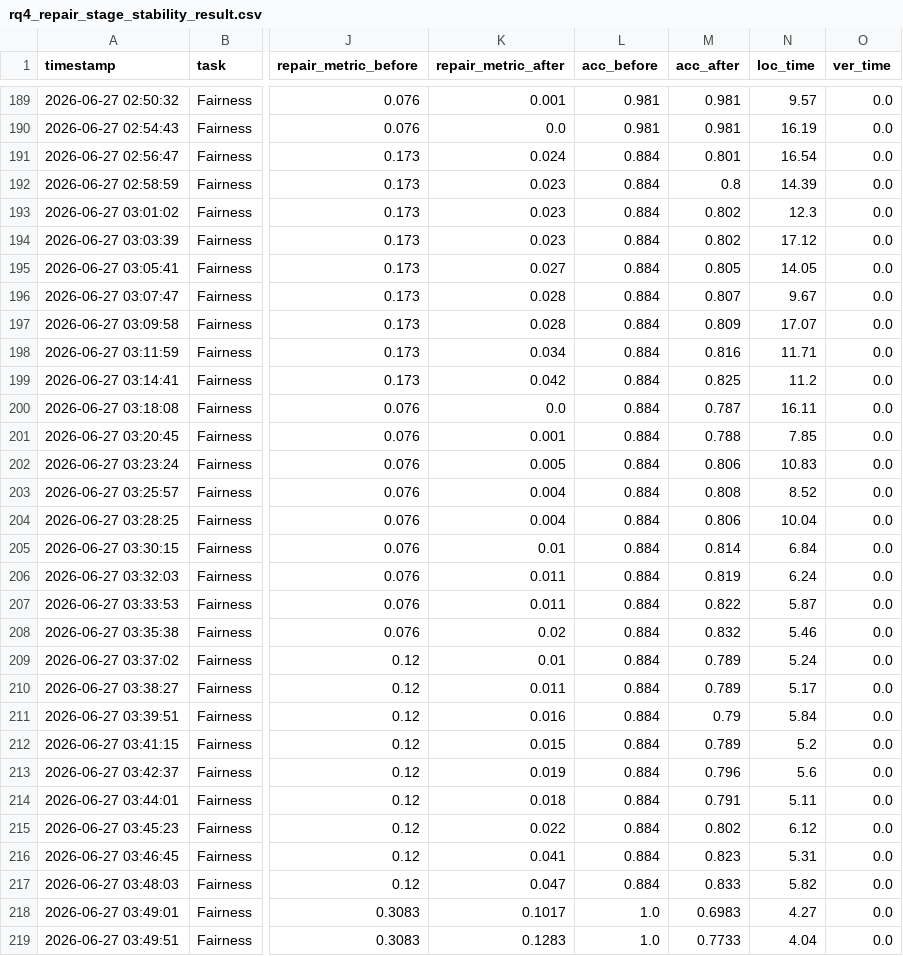
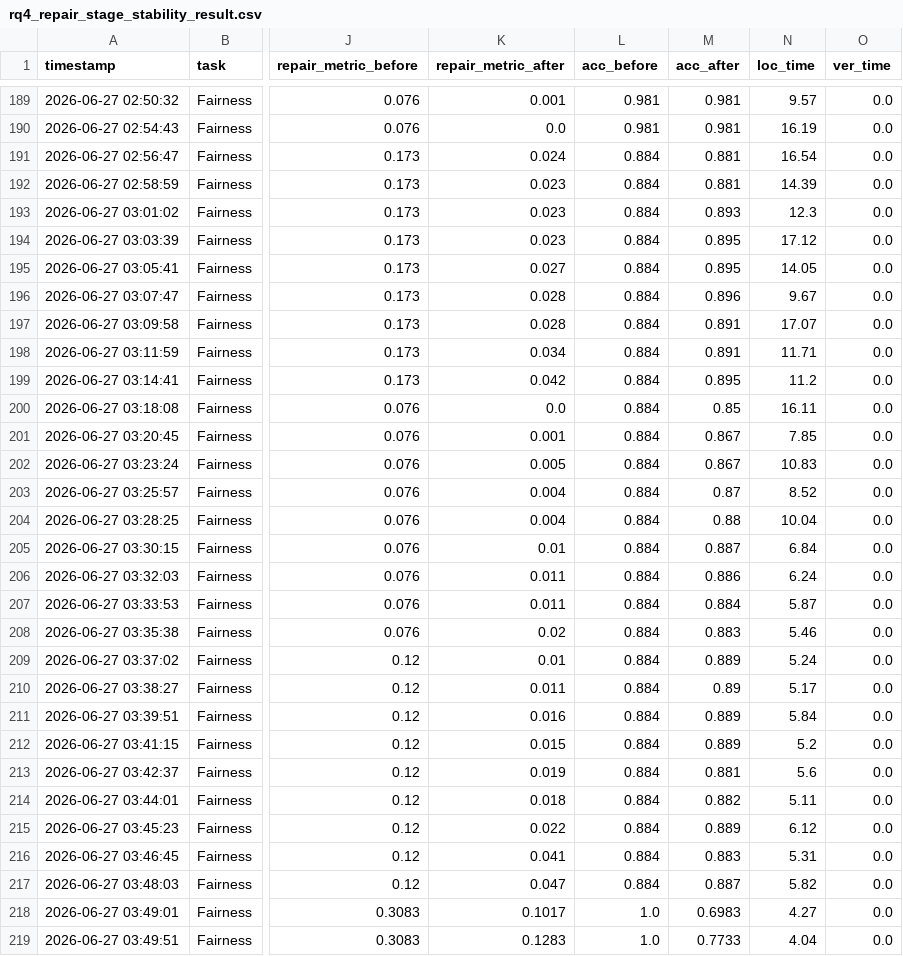
Before and after one commit to 2121122WD/pivr-artifact, a CSV file: PiVR/experiments/results/rq4_repair_stage_stability_result.csv, drawn as a sheet; only a part is shown, gaps mark what is left out; the diff covers the shown part only; the diff names each change by its address in the sheet, - before the commit and + after, or states it on an @@ line.

```diff
--- a/PiVR/experiments/results/rq4_repair_stage_stability_result.csv
+++ b/PiVR/experiments/results/rq4_repair_stage_stability_result.csv
-M191 (acc_after): 0.801
+M191 (acc_after): 0.881
-M192 (acc_after): 0.8
+M192 (acc_after): 0.881
-M193 (acc_after): 0.802
+M193 (acc_after): 0.893
-M194 (acc_after): 0.802
+M194 (acc_after): 0.895
-M195 (acc_after): 0.805
+M195 (acc_after): 0.895
-M196 (acc_after): 0.807
+M196 (acc_after): 0.896
-M197 (acc_after): 0.809
+M197 (acc_after): 0.891
-M198 (acc_after): 0.816
+M198 (acc_after): 0.891
-M199 (acc_after): 0.825
+M199 (acc_after): 0.895
-M200 (acc_after): 0.787
+M200 (acc_after): 0.85
-M201 (acc_after): 0.788
+M201 (acc_after): 0.867
-M202 (acc_after): 0.806
+M202 (acc_after): 0.867
-M203 (acc_after): 0.808
+M203 (acc_after): 0.87
-M204 (acc_after): 0.806
+M204 (acc_after): 0.88
-M205 (acc_after): 0.814
+M205 (acc_after): 0.887
-M206 (acc_after): 0.819
+M206 (acc_after): 0.886
-M207 (acc_after): 0.822
+M207 (acc_after): 0.884
-M208 (acc_after): 0.832
+M208 (acc_after): 0.883
-M209 (acc_after): 0.789
+M209 (acc_after): 0.889
-M210 (acc_after): 0.789
+M210 (acc_after): 0.89
-M211 (acc_after): 0.79
+M211 (acc_after): 0.889
-M212 (acc_after): 0.789
+M212 (acc_after): 0.889
-M213 (acc_after): 0.796
+M213 (acc_after): 0.881
-M214 (acc_after): 0.791
+M214 (acc_after): 0.882
-M215 (acc_after): 0.802
+M215 (acc_after): 0.889
-M216 (acc_after): 0.823
+M216 (acc_after): 0.883
-M217 (acc_after): 0.833
+M217 (acc_after): 0.887
```
Also changed, not shown: 124 edited cells elsewhere in this file, PiVR/experiments/results/rq2_ablation_result.csv, 15 other files.
